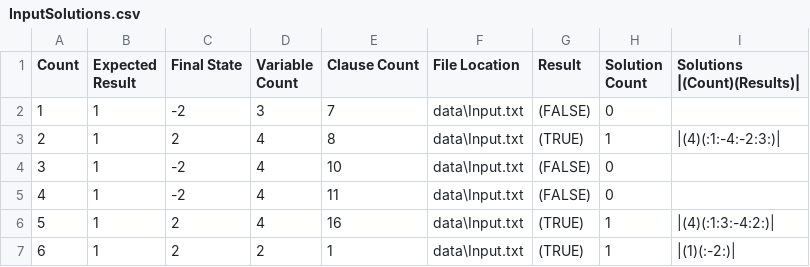
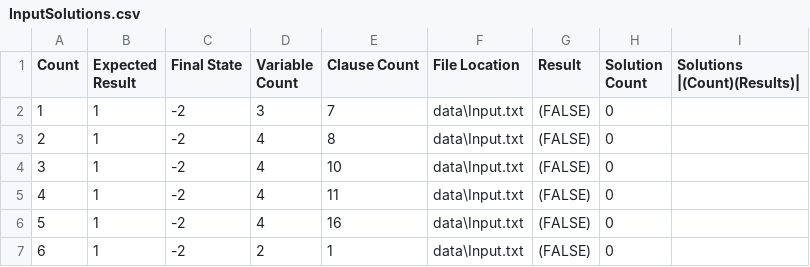
Before and after one commit to TeamJoe/SAT-Solver, a CSV file: out/InputSolutions.csv, drawn as a sheet.

```diff
--- a/out/InputSolutions.csv
+++ b/out/InputSolutions.csv
@@ -2,6 +2,6 @@ Count,Expected Result,Final State,Variable Count,Clause Count,File Location,Resu
 1,1,-2,3,7,data\Input.txt,(FALSE),0,
-2,1,2,4,8,data\Input.txt,(TRUE),1,|(4)(:1:-4:-2:3:)|
+2,1,-2,4,8,data\Input.txt,(FALSE),0,
 3,1,-2,4,10,data\Input.txt,(FALSE),0,
 4,1,-2,4,11,data\Input.txt,(FALSE),0,
-5,1,2,4,16,data\Input.txt,(TRUE),1,|(4)(:1:3:-4:2:)|
-6,1,2,2,1,data\Input.txt,(TRUE),1,|(1)(:-2:)|
+5,1,-2,4,16,data\Input.txt,(FALSE),0,
+6,1,-2,2,1,data\Input.txt,(FALSE),0,
```
Also changed, not shown: out/InputOut.csv, out/InputWinners.csv, 10 other files.
